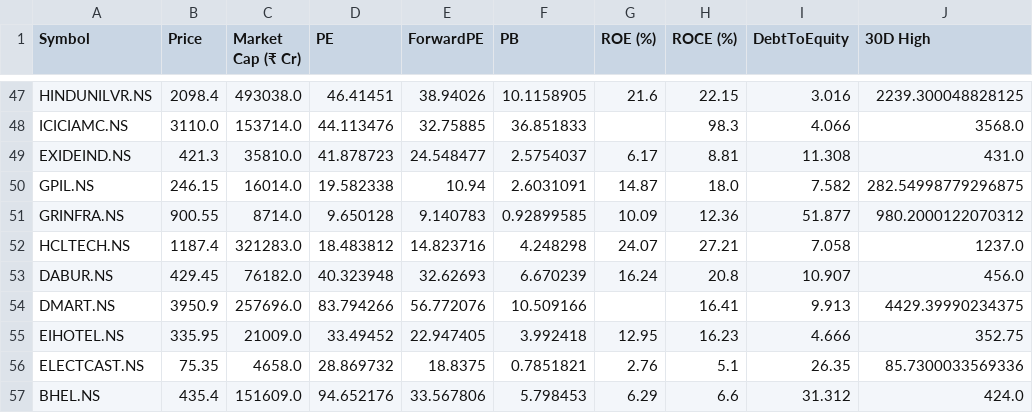
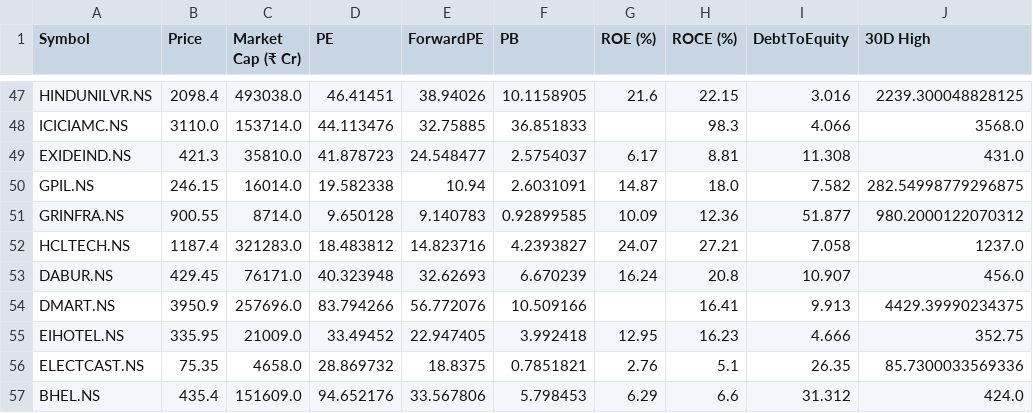
Before and after one commit to rsh-lab/nse-stock-dashboard, a CSV file: stocks.csv, drawn as a sheet; only a part is shown, gaps mark what is left out; the diff names each change by its address in the sheet, - before the commit and + after, or states it on an @@ line.

```diff
--- a/stocks.csv
+++ b/stocks.csv
-F52 (PB): 4.248298
+F52 (PB): 4.2393827
-C53 (Market Cap (₹ Cr)): 76182.0
+C53 (Market Cap (₹ Cr)): 76171.0
```
